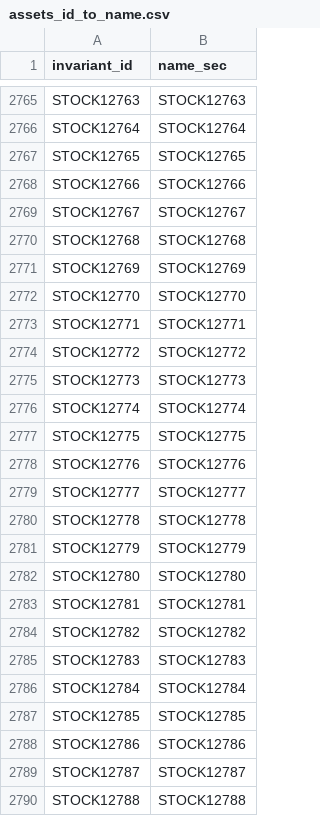
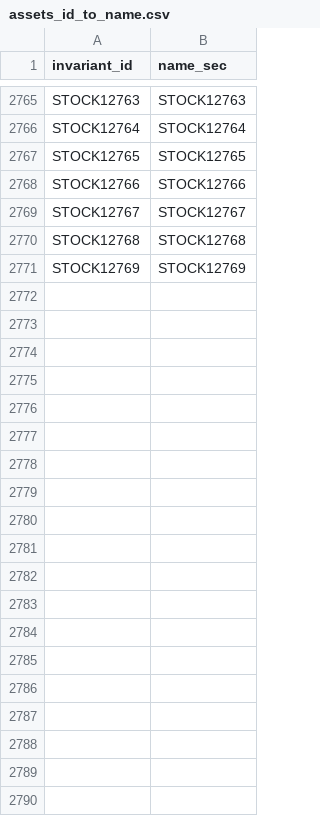
Before and after one commit to amspector100/mosaic_factor_paper, a CSV file: data/bfre_placeholder/assets_id_to_name.csv, drawn as a sheet; only a part is shown, gaps mark what is left out; the diff covers the shown part only; the diff names each change by its address in the sheet, - before the commit and + after, or states it on an @@ line.

```diff
--- a/data/bfre_placeholder/assets_id_to_name.csv
+++ b/data/bfre_placeholder/assets_id_to_name.csv
-row 2772: STOCK12770 | STOCK12770
-row 2773: STOCK12771 | STOCK12771
-row 2774: STOCK12772 | STOCK12772
-row 2775: STOCK12773 | STOCK12773
-row 2776: STOCK12774 | STOCK12774
-row 2777: STOCK12775 | STOCK12775
-row 2778: STOCK12776 | STOCK12776
-row 2779: STOCK12777 | STOCK12777
-row 2780: STOCK12778 | STOCK12778
-row 2781: STOCK12779 | STOCK12779
-row 2782: STOCK12780 | STOCK12780
-row 2783: STOCK12781 | STOCK12781
-row 2784: STOCK12782 | STOCK12782
-row 2785: STOCK12783 | STOCK12783
-row 2786: STOCK12784 | STOCK12784
-row 2787: STOCK12785 | STOCK12785
-row 2788: STOCK12786 | STOCK12786
-row 2789: STOCK12787 | STOCK12787
-row 2790: STOCK12788 | STOCK12788
```
Also changed, not shown: 39 removed rows elsewhere in this file, data/bfre_placeholder/industries.csv, 5 other files.
